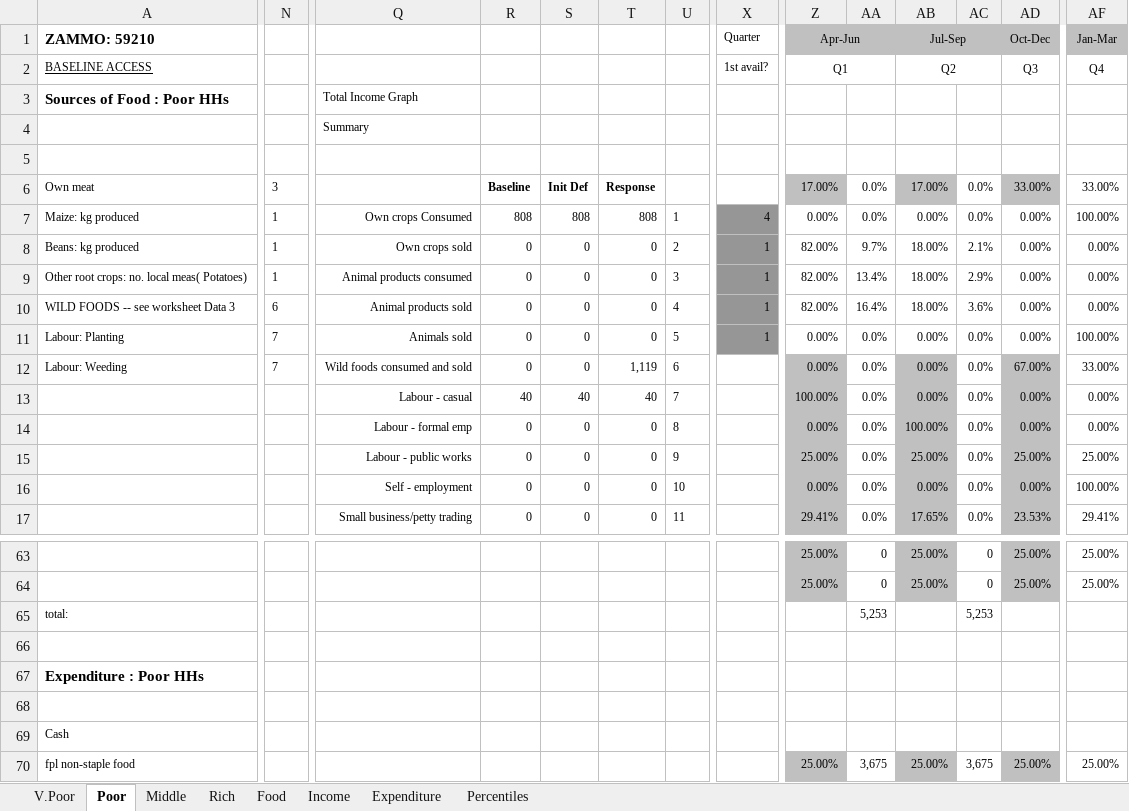
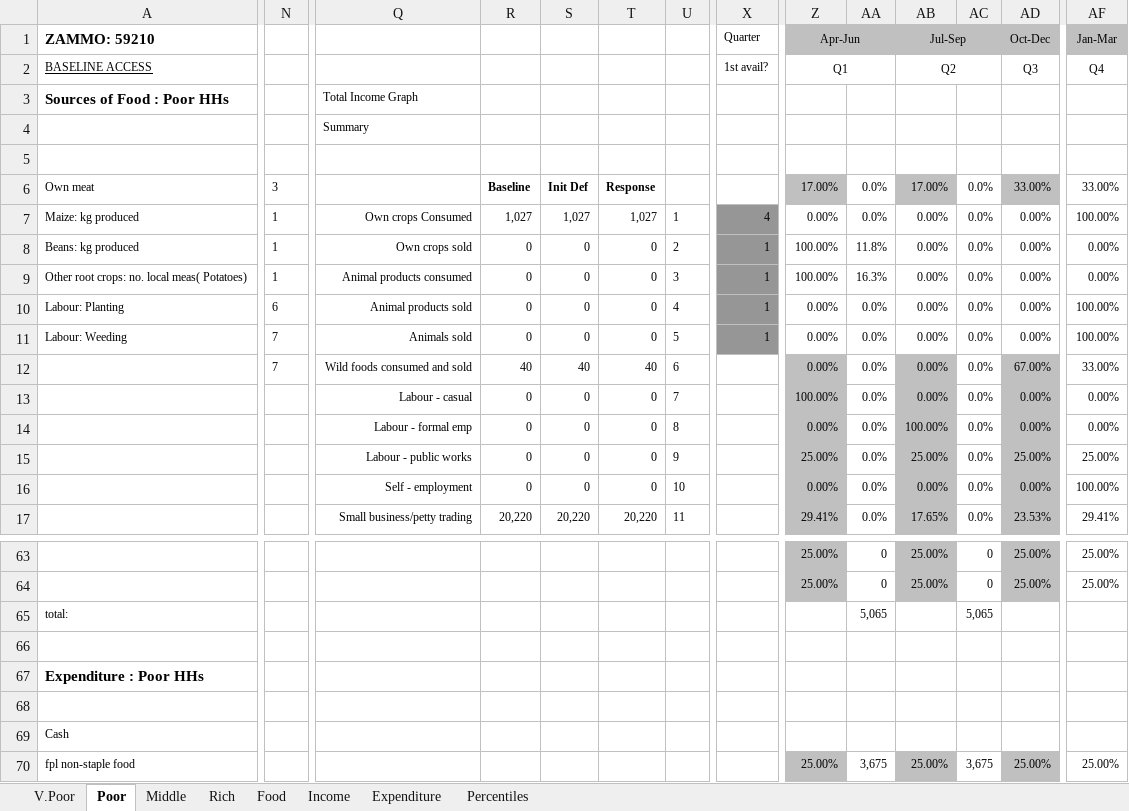
Before and after one commit to CharlesRethman/HEA-ZA-Spreadsheets, an Excel workbook: zammo_0.xlsx, sheet Poor, drawn as a sheet; only a part is shown, gaps mark what is left out; values as stored, in another font and other column widths than the file's, no borders; conditional formats not drawn; removed rows and columns are numbered as before the commit, all else as after; rows hold the shown columns only; the diff covers the shown part only; the diff names each change by its address in the sheet, - before the commit and + after, or states it on an @@ line.

```diff
--- a/zammo_0.xlsx (sheet Poor)
+++ b/zammo_0.xlsx (sheet Poor)
-R7: 808
+R7: 1,027
-S7: 808
+S7: 1,027
-T7: 808
+T7: 1,027
-Z8:Z9: 82.00%
+Z8:Z9: 100.00%
-AA8: 9.7%
+AA8: 11.8%
-AB8:AB9: 18.00%
+AB8:AB9: 0.00%
-AC8: 2.1%
+AC8: 0.0%
-AA9: 13.4%
+AA9: 16.3%
-AC9: 2.9%
+AC9: 0.0%
-row 10: WILD FOODS -- see worksheet Data 3 | 6 | Animal products sold | 0 | 0 | 0 | 4 | 1 | 82.00% | 16.4% | 18.00% | 3.6% | 0.00% | 0.00%
-N10: 7
+N10: 6
-Q10: Animals sold
+Q10: Animal products sold
-U10: 5
+U10: 4
-Q11: Wild foods consumed and sold
+Q11: Animals sold
-T11: 1,119
+T11: 0
-U11: 6
+U11: 5
-X11: (empty)
+X11: 1
-X11 fill: none
+X11 fill: #969696
-Z11 fill: #C0C0C0
+Z11 fill: none
-AB11 fill: #C0C0C0
+AB11 fill: none
-AD11: 67.00%
+AD11: 0.00%
-AD11 fill: #C0C0C0
+AD11 fill: none
-AF11: 33.00%
+AF11: 100.00%
+row 12:  | 7 | Wild foods consumed and sold | 40 | 40 | 40 | 6 |  | 0.00% | 0.0% | 0.00% | 0.0% | 67.00% | 33.00%
-R13: 40
+R13: 0
-S13: 40
+S13: 0
-T13: 40
+T13: 0
-R17: 0
+R17: 20,220
-S17: 0
+S17: 20,220
-T17: 0
+T17: 20,220
-row 65: total: |  |  |  |  |  |  |  |  | 5,253 |  | 5,253
+row 65: total: |  |  |  |  |  |  |  |  | 5,065 |  | 5,065
```
Also changed, not shown: 14 added rows, 14 removed rows, 112 edited cells and cell formats elsewhere in this sheet, sheet Percentiles, sheet Middle, sheet Rich, sheet V.Poor, sheet Income, formulas that keep their value, charts or pictures, zalrc_0.xlsx, zancc_0.xlsx, 7 other files.
